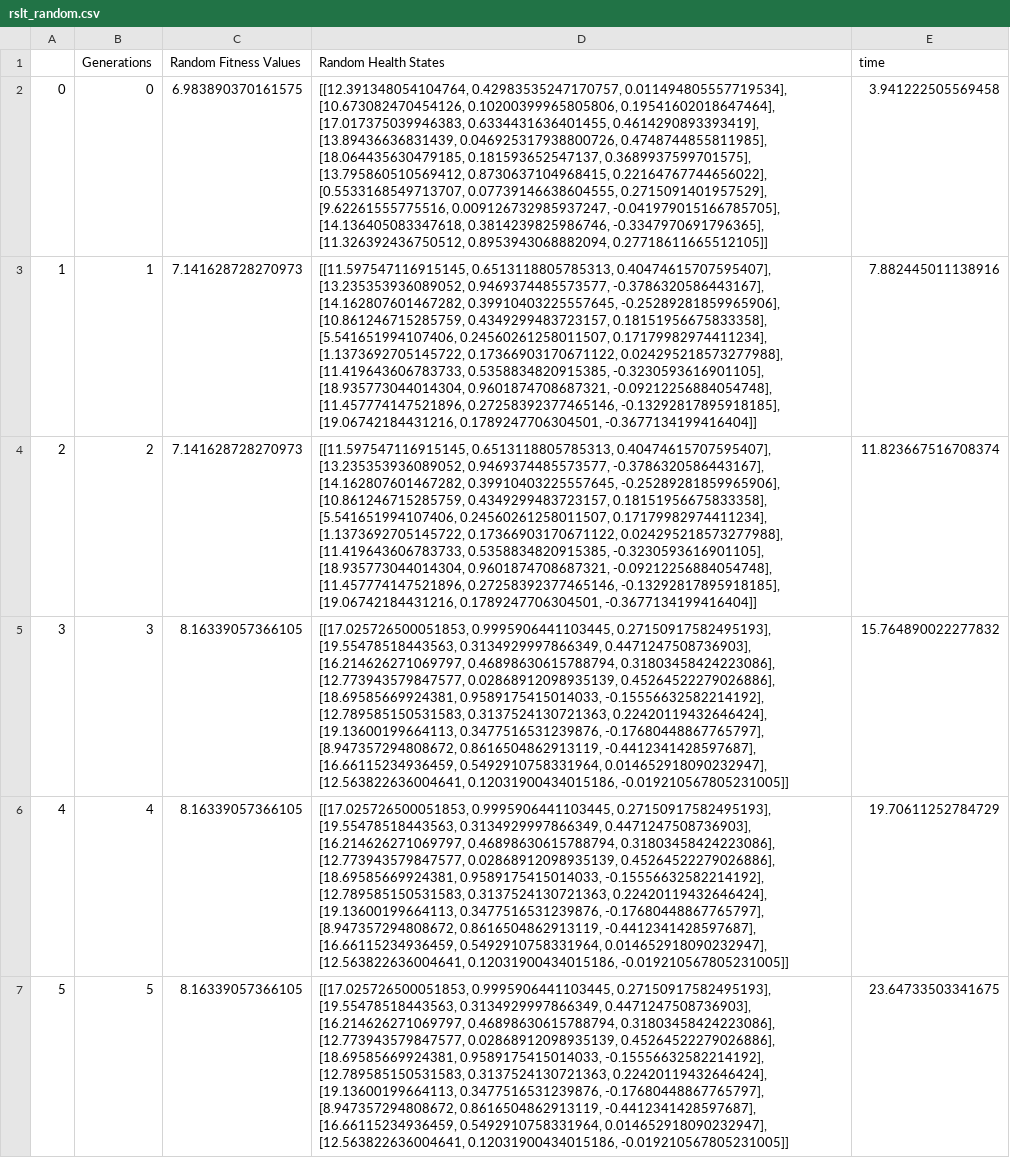
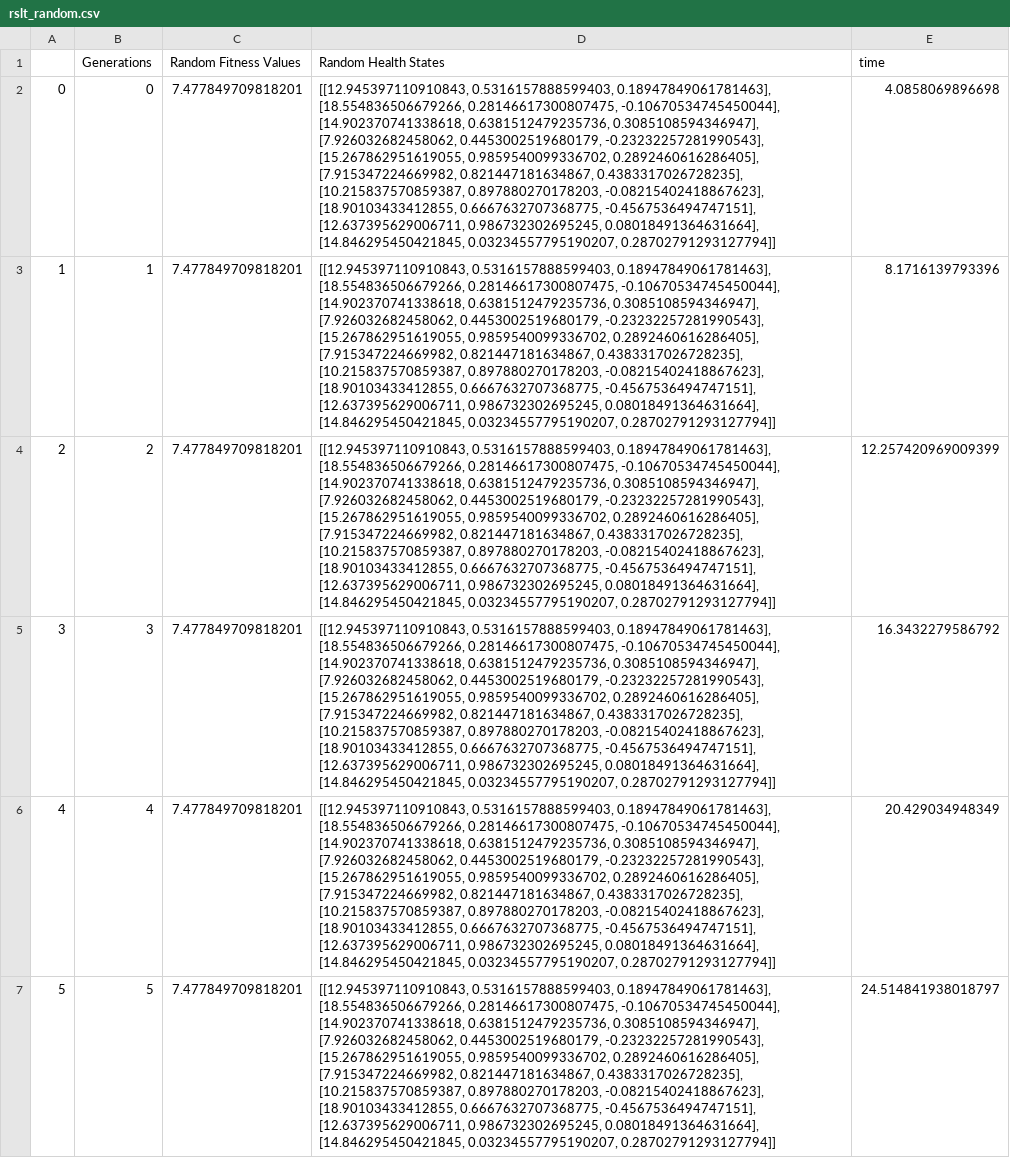
Before and after one commit to nasa/fmdtools, a CSV file: examples/rover/optimization/results/rslt_random.csv, drawn as a sheet; only a part is shown; the diff covers the shown part only; the diff names each change by its address in the sheet, - before the commit and + after, or states it on an @@ line.

```diff
--- a/examples/rover/optimization/results/rslt_random.csv
+++ b/examples/rover/optimization/results/rslt_random.csv
-C2 (Random Fitness Values): 6.983890370161575
+C2 (Random Fitness Values): 7.477849709818201
-D2 (Random Health States): [[12.391348054104764, 0.42983535247170757, 0.011494805557719534], [10.673082470454126, 0.10200399965805806, 0.19541602018647464], [17.017375039946383, 0.6334431636401455, 0.4614290893393419], [13.89436636831439, 0.046925317938800726, 0.4748744855811985], [18.064435630479185, 0.181593652547137, 0.3689937599701575], [13.795860510569412, 0.8730637104968415, 0.22164767744656022], [0.5533168549713707, 0.07739146638604555, 0.2715091401957529], [9.62261555775516, 0.009126732985937247, -0.041979015166785705], [14.136405083347618, 0.3814239825986746, -0.3347970691796365], [11.326392436750512, 0.8953943068882094, 0.27718611665512105]]
+D2 (Random Health States): [[12.945397110910843, 0.5316157888599403, 0.18947849061781463], [18.554836506679266, 0.28146617300807475, -0.10670534745450044], [14.902370741338618, 0.6381512479235736, 0.3085108594346947], [7.926032682458062, 0.4453002519680179, -0.23232257281990543], [15.267862951619055, 0.9859540099336702, 0.2892460616286405], [7.915347224669982, 0.821447181634867, 0.4383317026728235], [10.215837570859387, 0.897880270178203, -0.08215402418867623], [18.90103433412855, 0.6667632707368775, -0.4567536494747151], [12.637395629006711, 0.986732302695245, 0.08018491364631664], [14.846295450421845, 0.03234557795190207, 0.28702791293127794]]
-E2 (time): 3.941222505569458
+E2 (time): 4.0858069896698
-C3:C4 (Random Fitness Values): 7.141628728270973
+C3:C4 (Random Fitness Values): 7.477849709818201
-D3:D4 (Random Health States): [[11.597547116915145, 0.6513118805785313, 0.40474615707595407], [13.235353936089052, 0.9469374485573577, -0.3786320586443167], [14.162807601467282, 0.39910403225557645, -0.25289281859965906], [10.861246715285759, 0.4349299483723157, 0.18151956675833358], [5.541651994107406, 0.24560261258011507, 0.17179982974411234], [1.1373692705145722, 0.17366903170671122, 0.024295218573277988], [11.419643606783733, 0.5358834820915385, -0.3230593616901105], [18.935773044014304, 0.9601874708687321, -0.09212256884054748], [11.457774147521896, 0.27258392377465146, -0.13292817895918185], [19.06742184431216, 0.1789247706304501, -0.3677134199416404]]
+D3:D4 (Random Health States): [[12.945397110910843, 0.5316157888599403, 0.18947849061781463], [18.554836506679266, 0.28146617300807475, -0.10670534745450044], [14.902370741338618, 0.6381512479235736, 0.3085108594346947], [7.926032682458062, 0.4453002519680179, -0.23232257281990543], [15.267862951619055, 0.9859540099336702, 0.2892460616286405], [7.915347224669982, 0.821447181634867, 0.4383317026728235], [10.215837570859387, 0.897880270178203, -0.08215402418867623], [18.90103433412855, 0.6667632707368775, -0.4567536494747151], [12.637395629006711, 0.986732302695245, 0.08018491364631664], [14.846295450421845, 0.03234557795190207, 0.28702791293127794]]
-E3 (time): 7.882445011138916
+E3 (time): 8.1716139793396
-E4 (time): 11.823667516708374
+E4 (time): 12.257420969009399
-C5:C7 (Random Fitness Values): 8.16339057366105
+C5:C7 (Random Fitness Values): 7.477849709818201
-D5:D7 (Random Health States): [[17.025726500051853, 0.9995906441103445, 0.27150917582495193], [19.55478518443563, 0.3134929997866349, 0.4471247508736903], [16.214626271069797, 0.46898630615788794, 0.31803458424223086], [12.773943579847577, 0.02868912098935139, 0.45264522279026886], [18.69585669924381, 0.9589175415014033, -0.15556632582214192], [12.789585150531583, 0.3137524130721363, 0.22420119432646424], [19.13600199664113, 0.3477516531239876, -0.17680448867765797], [8.947357294808672, 0.8616504862913119, -0.4412341428597687], [16.66115234936459, 0.5492910758331964, 0.014652918090232947], [12.563822636004641, 0.12031900434015186, -0.019210567805231005]]
+D5:D7 (Random Health States): [[12.945397110910843, 0.5316157888599403, 0.18947849061781463], [18.554836506679266, 0.28146617300807475, -0.10670534745450044], [14.902370741338618, 0.6381512479235736, 0.3085108594346947], [7.926032682458062, 0.4453002519680179, -0.23232257281990543], [15.267862951619055, 0.9859540099336702, 0.2892460616286405], [7.915347224669982, 0.821447181634867, 0.4383317026728235], [10.215837570859387, 0.897880270178203, -0.08215402418867623], [18.90103433412855, 0.6667632707368775, -0.4567536494747151], [12.637395629006711, 0.986732302695245, 0.08018491364631664], [14.846295450421845, 0.03234557795190207, 0.28702791293127794]]
-E5 (time): 15.764890022277832
+E5 (time): 16.3432279586792
-E6 (time): 19.70611252784729
+E6 (time): 20.429034948349
-E7 (time): 23.64733503341675
+E7 (time): 24.514841938018797
```
Also changed, not shown: 132 edited cells elsewhere in this file, docs/release_checklist.csv, 42 other files.
